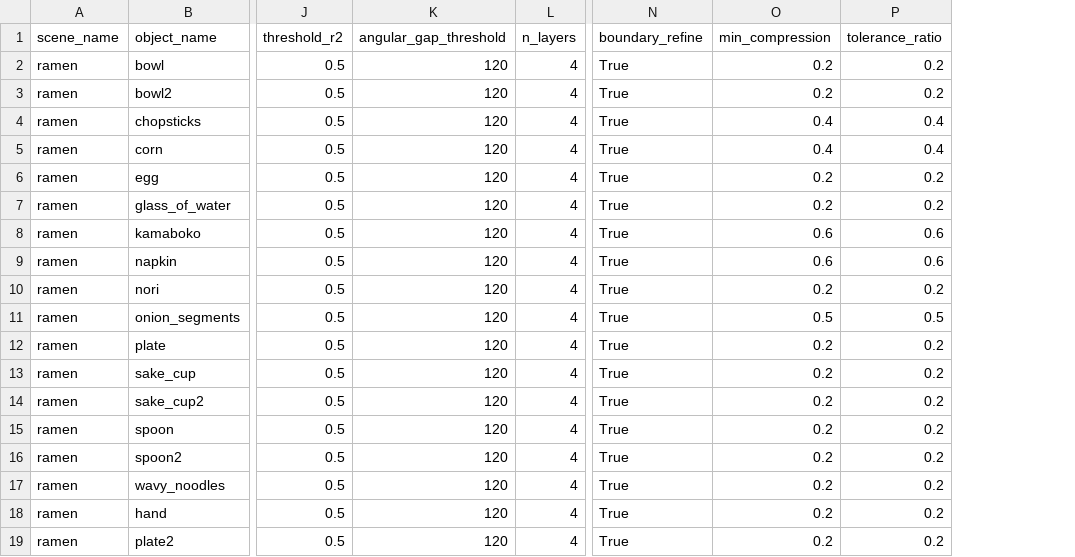
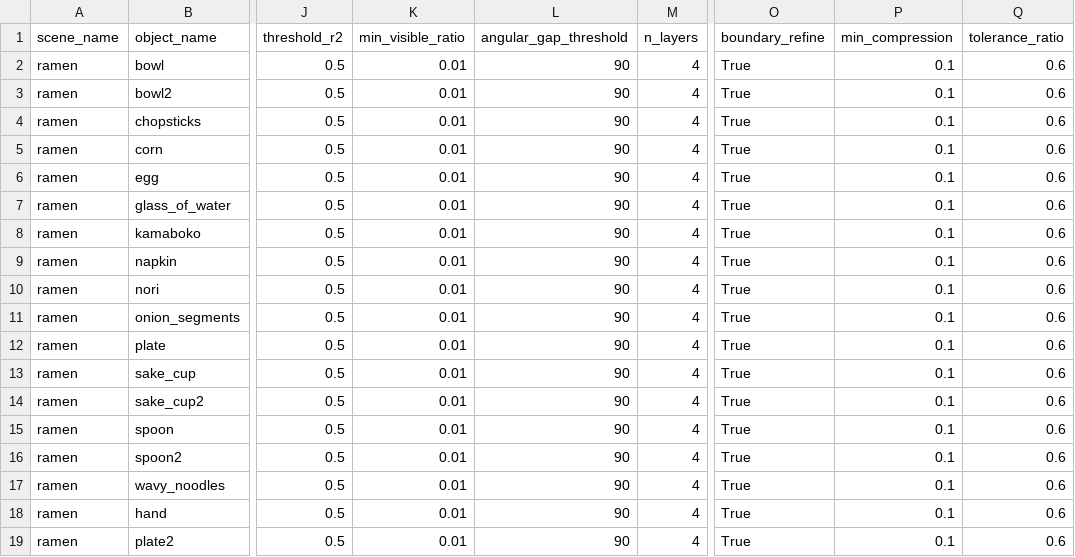
Before and after one commit to DDKK0526/VCAR, a CSV file: configs/lerf_ovs/ramen.csv, drawn as a sheet; only a part is shown, gaps mark what is left out; addresses are those after the commit; the diff names each change by its address in the sheet, - before the commit and + after, or states it on an @@ line.

```diff
--- a/configs/lerf_ovs/ramen.csv
+++ b/configs/lerf_ovs/ramen.csv
+column K (min_visible_ratio), rows 2-19: all 0.01
-L2:L19 (angular_gap_threshold): 120
+L2:L19 (angular_gap_threshold): 90
-P2:P3 (min_compression): 0.2
+P2:P3 (min_compression): 0.1
-Q2:Q3 (tolerance_ratio): 0.2
+Q2:Q3 (tolerance_ratio): 0.6
-P4:P5 (min_compression): 0.4
+P4:P5 (min_compression): 0.1
-Q4:Q5 (tolerance_ratio): 0.4
+Q4:Q5 (tolerance_ratio): 0.6
-P6:P7 (min_compression): 0.2
+P6:P7 (min_compression): 0.1
-Q6:Q7 (tolerance_ratio): 0.2
+Q6:Q7 (tolerance_ratio): 0.6
-P8:P9 (min_compression): 0.6
+P8:P9 (min_compression): 0.1
-P10 (min_compression): 0.2
+P10 (min_compression): 0.1
-Q10 (tolerance_ratio): 0.2
+Q10 (tolerance_ratio): 0.6
-P11 (min_compression): 0.5
+P11 (min_compression): 0.1
-Q11 (tolerance_ratio): 0.5
+Q11 (tolerance_ratio): 0.6
-P12:P19 (min_compression): 0.2
+P12:P19 (min_compression): 0.1
-Q12:Q19 (tolerance_ratio): 0.2
+Q12:Q19 (tolerance_ratio): 0.6
```
Also changed, not shown: configs/lerf_ovs/figurines.csv, configs/lerf_ovs/teatime.csv, 12 other files.
